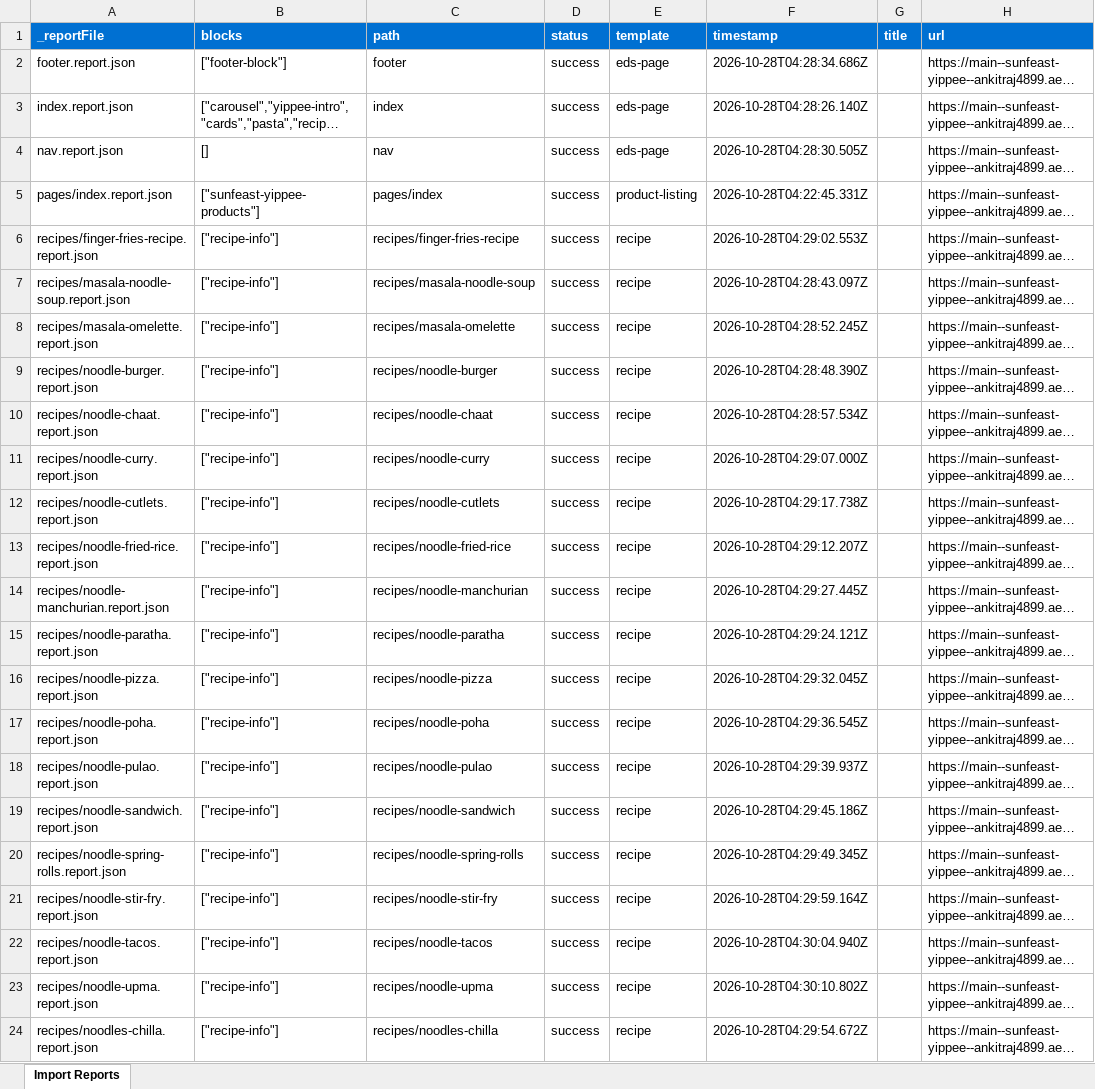
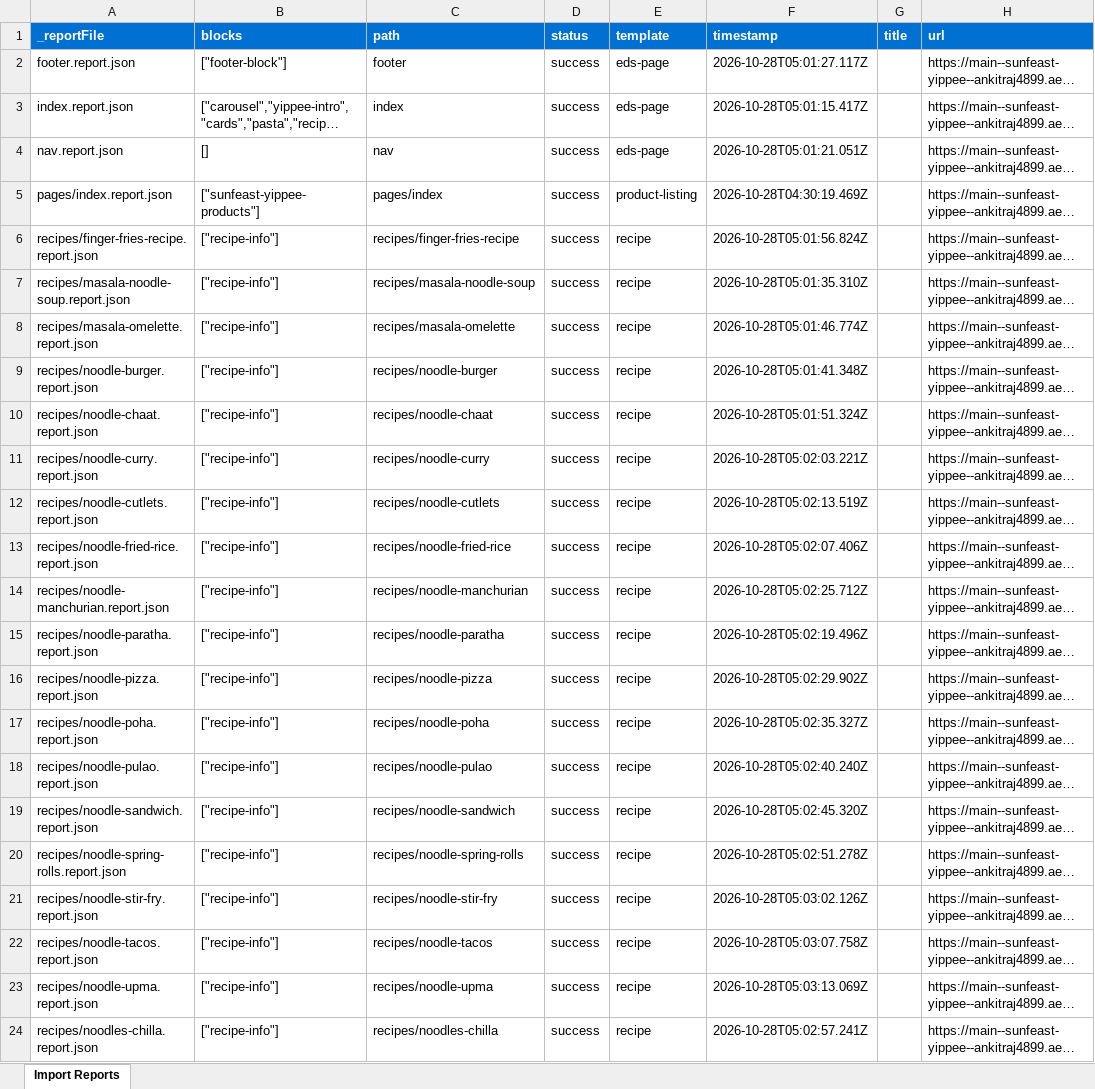
Before and after one commit to Ankitraj4899/sunfeast_Yippee-, an Excel workbook: tools/importer/reports/import-recipe.report.xlsx, sheet Import Reports, drawn as a sheet; long unchanged cells end in …; values as stored, in another font and other column widths than the file's, no borders; the diff names each change by its address in the sheet, - before the commit and + after, or states it on an @@ line.

```diff
--- a/tools/importer/reports/import-recipe.report.xlsx (sheet Import Reports)
+++ b/tools/importer/reports/import-recipe.report.xlsx (sheet Import Reports)
-F2 (timestamp): 2026-10-28T04:28:34.686Z
+F2 (timestamp): 2026-10-28T05:01:27.117Z
-F3 (timestamp): 2026-10-28T04:28:26.140Z
+F3 (timestamp): 2026-10-28T05:01:15.417Z
-F4 (timestamp): 2026-10-28T04:28:30.505Z
+F4 (timestamp): 2026-10-28T05:01:21.051Z
-F5 (timestamp): 2026-10-28T04:22:45.331Z
+F5 (timestamp): 2026-10-28T04:30:19.469Z
-F6 (timestamp): 2026-10-28T04:29:02.553Z
+F6 (timestamp): 2026-10-28T05:01:56.824Z
-F7 (timestamp): 2026-10-28T04:28:43.097Z
+F7 (timestamp): 2026-10-28T05:01:35.310Z
-F8 (timestamp): 2026-10-28T04:28:52.245Z
+F8 (timestamp): 2026-10-28T05:01:46.774Z
-F9 (timestamp): 2026-10-28T04:28:48.390Z
+F9 (timestamp): 2026-10-28T05:01:41.348Z
-F10 (timestamp): 2026-10-28T04:28:57.534Z
+F10 (timestamp): 2026-10-28T05:01:51.324Z
-F11 (timestamp): 2026-10-28T04:29:07.000Z
+F11 (timestamp): 2026-10-28T05:02:03.221Z
-F12 (timestamp): 2026-10-28T04:29:17.738Z
+F12 (timestamp): 2026-10-28T05:02:13.519Z
-F13 (timestamp): 2026-10-28T04:29:12.207Z
+F13 (timestamp): 2026-10-28T05:02:07.406Z
-F14 (timestamp): 2026-10-28T04:29:27.445Z
+F14 (timestamp): 2026-10-28T05:02:25.712Z
-F15 (timestamp): 2026-10-28T04:29:24.121Z
+F15 (timestamp): 2026-10-28T05:02:19.496Z
-F16 (timestamp): 2026-10-28T04:29:32.045Z
+F16 (timestamp): 2026-10-28T05:02:29.902Z
-F17 (timestamp): 2026-10-28T04:29:36.545Z
+F17 (timestamp): 2026-10-28T05:02:35.327Z
-F18 (timestamp): 2026-10-28T04:29:39.937Z
+F18 (timestamp): 2026-10-28T05:02:40.240Z
-F19 (timestamp): 2026-10-28T04:29:45.186Z
+F19 (timestamp): 2026-10-28T05:02:45.320Z
-F20 (timestamp): 2026-10-28T04:29:49.345Z
+F20 (timestamp): 2026-10-28T05:02:51.278Z
-F21 (timestamp): 2026-10-28T04:29:59.164Z
+F21 (timestamp): 2026-10-28T05:03:02.126Z
-F22 (timestamp): 2026-10-28T04:30:04.940Z
+F22 (timestamp): 2026-10-28T05:03:07.758Z
-F23 (timestamp): 2026-10-28T04:30:10.802Z
+F23 (timestamp): 2026-10-28T05:03:13.069Z
-F24 (timestamp): 2026-10-28T04:29:54.672Z
+F24 (timestamp): 2026-10-28T05:02:57.241Z
```
Also changed, not shown: tools/importer/reports/import-eds-page.report.xlsx, tools/importer/reports/import-product-listing.report.xlsx, 26 other files.
